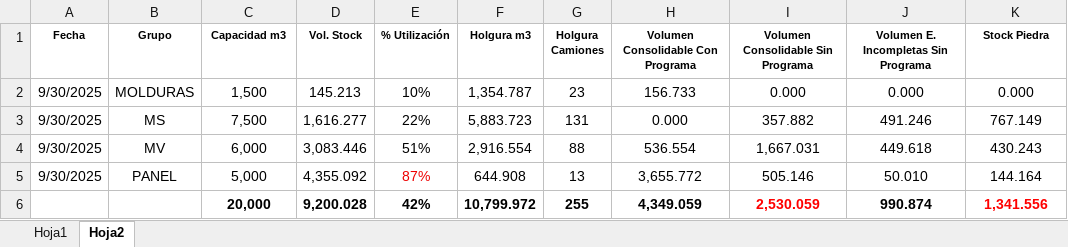
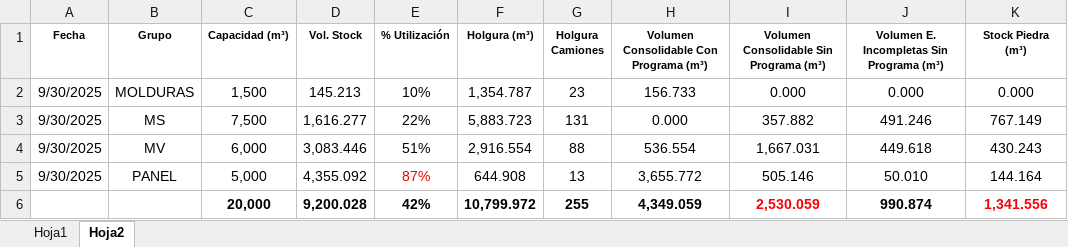
Before and after one commit to LuxoF84/SVE, an Excel workbook: status maderas.xlsx, sheet Hoja2, drawn as a sheet; only a part is shown; values as stored, in another font and other column widths than the file's, no borders; the diff names each change by its address in the sheet, - before the commit and + after, or states it on an @@ line.

Commit message:
Add files via upload

```diff
--- a/status maderas.xlsx (sheet Hoja2)
+++ b/status maderas.xlsx (sheet Hoja2)
-C1: Capacidad m3
+C1: Capacidad (m³)
-F1: Holgura m3
+F1: Holgura (m³)
-H1: Volumen Consolidable Con Programa
+H1: Volumen Consolidable Con Programa (m³)
-I1: Volumen Consolidable Sin Programa
+I1: Volumen Consolidable Sin Programa (m³)
-J1: Volumen E. Incompletas Sin Programa
+J1: Volumen E. Incompletas Sin Programa (m³)
-K1: Stock Piedra
+K1: Stock Piedra (m³)
```
